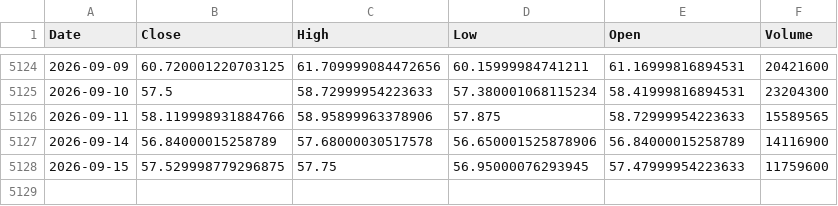
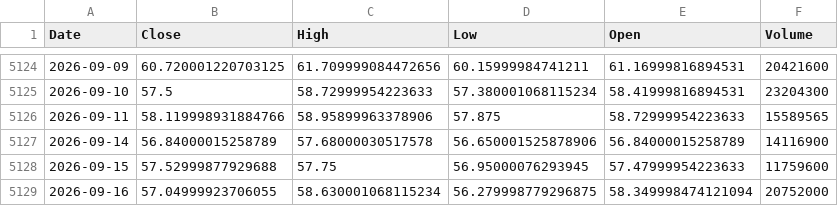
Before and after one commit to kittycapital/asset-forecast, a CSV file: data/raw/SLV.csv, drawn as a sheet; only a part is shown, gaps mark what is left out.

```diff
--- a/data/raw/SLV.csv
+++ b/data/raw/SLV.csv
@@ -5127,2 +5127,3 @@ Date,Close,High,Low,Open,Volume
 2026-09-14,56.84000015258789,57.68000030517578,56.650001525878906,56.84000015258789,14116900
-2026-09-15,57.529998779296875,57.75,56.95000076293945,57.47999954223633,11759600
+2026-09-15,57.52999877929688,57.75,56.95000076293945,57.47999954223633,11759600
+2026-09-16,57.04999923706055,58.630001068115234,56.279998779296875,58.349998474121094,20752000
```
Also changed, not shown: data/raw/EWY.csv, data/raw/SCHD.csv, 44 other files.
